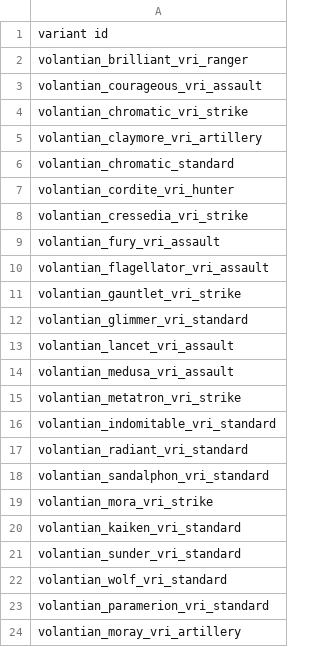
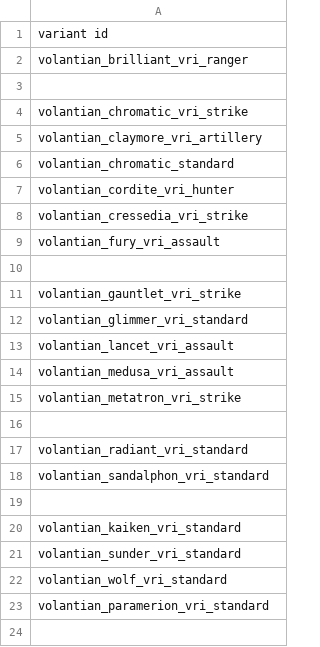
Before and after one commit to TouchOfVanilla/Volantian-Starsector-Mod, a CSV file: data/campaign/sim_opponents.csv, drawn as a sheet.

```diff
--- a/data/campaign/sim_opponents.csv
+++ b/data/campaign/sim_opponents.csv
@@ -2,3 +2,3 @@ variant id
 volantian_brilliant_vri_ranger
-volantian_courageous_vri_assault
+
 volantian_chromatic_vri_strike
@@ -9,3 +9,3 @@ volantian_cressedia_vri_strike
 volantian_fury_vri_assault
-volantian_flagellator_vri_assault
+
 volantian_gauntlet_vri_strike
@@ -15,6 +15,6 @@ volantian_medusa_vri_assault
 volantian_metatron_vri_strike
-volantian_indomitable_vri_standard
+
 volantian_radiant_vri_standard
 volantian_sandalphon_vri_standard
-volantian_mora_vri_strike
+
 volantian_kaiken_vri_standard
@@ -23,2 +23 @@ volantian_wolf_vri_standard
 volantian_paramerion_vri_standard
-volantian_moray_vri_artillery
```
Also changed, not shown: data/campaign/person_missions.csv, data/config/indEvo/printing_whitelist.csv, 57 other files.
